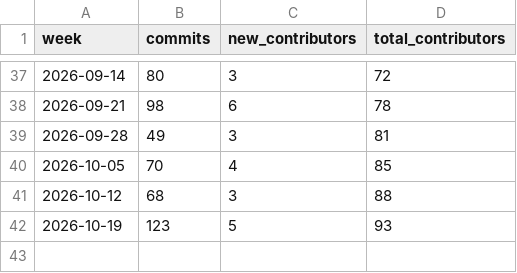
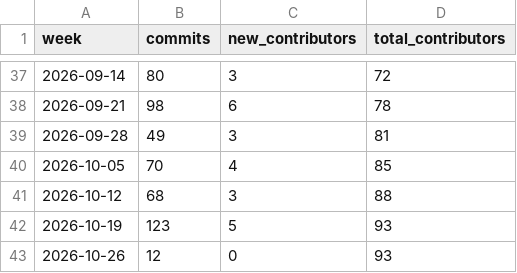
Before and after one commit to artifact-keeper/stats, a CSV file: data/artifact-keeper/commits_weekly.csv, drawn as a sheet; only a part is shown, gaps mark what is left out; the diff names each change by its address in the sheet, - before the commit and + after, or states it on an @@ line.

```diff
--- a/data/artifact-keeper/commits_weekly.csv
+++ b/data/artifact-keeper/commits_weekly.csv
+row 43: 2026-10-26 | 12 | 0 | 93
```
Also changed, not shown: data/artifact-keeper/cf_zone_daily.csv, data/artifact-keeper/forks.csv, 29 other files.
